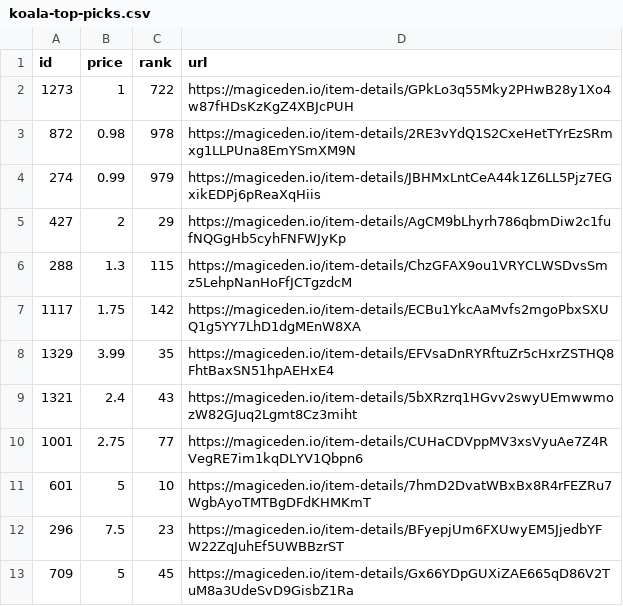
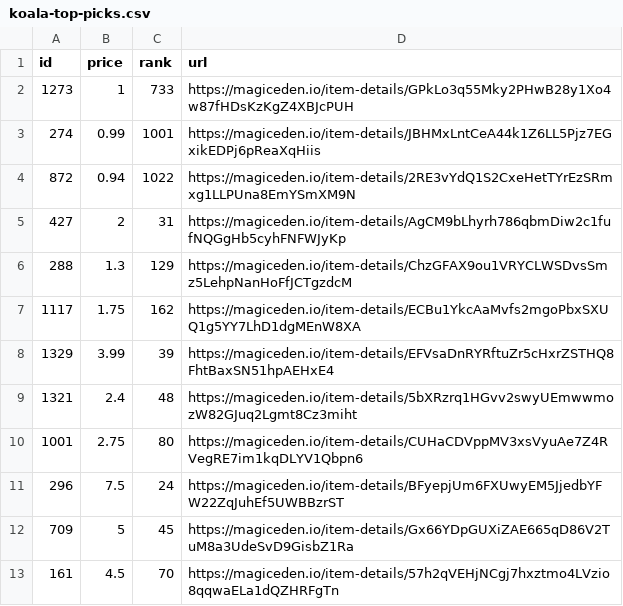
Before and after one commit to braposo/koala-monitor, a CSV file: koala-top-picks.csv, drawn as a sheet.

Commit message:
Flat: latest data (2021-11-08T23:37:55.532Z) {   "date": "2021-11-08T23:37:55.532Z",   "files": [     {       "name": "koala-data-processed.csv",       "deltaBytes": -81,       "source": "https://api-mainnet.magiceden.io/rpc/getListedNFTsByQuery?q=%7B%22%24match%22%3A%7B%22collectionSymbol%22%3A%22koala_klubhouse%22%7D%2C%22%24sort%22%3A%7B%22takerAmount%22%3A1%2C%22createdAt%22%3A-1%7D%2C%22%24skip%22%3A0%2C%22%24limit%22%3A5000%7D"     },     {       "name": "koala-top-picks.csv",       "deltaBytes": 4,       "source": "https://api-mainnet.magiceden.io/rpc/getListedNFTsByQuery?q=%7B%22%24match%22%3A%7B%22collectionSymbol%22%3A%22koala_klubhouse%22%7D%2C%22%24sort%22%3A%7B%22takerAmount%22%3A1%2C%22createdAt%22%3A-1%7D%2C%22%24skip%22%3A0%2C%22%24limit%22%3A5000%7D"     }   ] }

```diff
--- a/koala-top-picks.csv
+++ b/koala-top-picks.csv
@@ -1,13 +1,13 @@
 id,price,rank,url
-1273,1,722,https://magiceden.io/item-details/GPkLo3q55Mky2PHwB28y1Xo4w87fHDsKzKgZ4XBJcPUH
-872,0.98,978,https://magiceden.io/item-details/2RE3vYdQ1S2CxeHetTYrEzSRmxg1LLPUna8EmYSmXM9N
-274,0.99,979,https://magiceden.io/item-details/JBHMxLntCeA44k1Z6LL5Pjz7EGxikEDPj6pReaXqHiis
-427,2,29,https://magiceden.io/item-details/AgCM9bLhyrh786qbmDiw2c1fufNQGgHb5cyhFNFWJyKp
-288,1.3,115,https://magiceden.io/item-details/ChzGFAX9ou1VRYCLWSDvsSmz5LehpNanHoFfJCTgzdcM
-1117,1.75,142,https://magiceden.io/item-details/ECBu1YkcAaMvfs2mgoPbxSXUQ1g5YY7LhD1dgMEnW8XA
-1329,3.99,35,https://magiceden.io/item-details/EFVsaDnRYRftuZr5cHxrZSTHQ8FhtBaxSN51hpAEHxE4
-1321,2.4,43,https://magiceden.io/item-details/5bXRzrq1HGvv2swyUEmwwmozW82GJuq2Lgmt8Cz3miht
-1001,2.75,77,https://magiceden.io/item-details/CUHaCDVppMV3xsVyuAe7Z4RVegRE7im1kqDLYV1Qbpn6
-601,5,10,https://magiceden.io/item-details/7hmD2DvatWBxBx8R4rFEZRu7WgbAyoTMTBgDFdKHMKmT
-296,7.5,23,https://magiceden.io/item-details/BFyepjUm6FXUwyEM5JjedbYFW22ZqJuhEf5UWBBzrST
+1273,1,733,https://magiceden.io/item-details/GPkLo3q55Mky2PHwB28y1Xo4w87fHDsKzKgZ4XBJcPUH
+274,0.99,1001,https://magiceden.io/item-details/JBHMxLntCeA44k1Z6LL5Pjz7EGxikEDPj6pReaXqHiis
+872,0.94,1022,https://magiceden.io/item-details/2RE3vYdQ1S2CxeHetTYrEzSRmxg1LLPUna8EmYSmXM9N
+427,2,31,https://magiceden.io/item-details/AgCM9bLhyrh786qbmDiw2c1fufNQGgHb5cyhFNFWJyKp
+288,1.3,129,https://magiceden.io/item-details/ChzGFAX9ou1VRYCLWSDvsSmz5LehpNanHoFfJCTgzdcM
+1117,1.75,162,https://magiceden.io/item-details/ECBu1YkcAaMvfs2mgoPbxSXUQ1g5YY7LhD1dgMEnW8XA
+1329,3.99,39,https://magiceden.io/item-details/EFVsaDnRYRftuZr5cHxrZSTHQ8FhtBaxSN51hpAEHxE4
+1321,2.4,48,https://magiceden.io/item-details/5bXRzrq1HGvv2swyUEmwwmozW82GJuq2Lgmt8Cz3miht
+1001,2.75,80,https://magiceden.io/item-details/CUHaCDVppMV3xsVyuAe7Z4RVegRE7im1kqDLYV1Qbpn6
+296,7.5,24,https://magiceden.io/item-details/BFyepjUm6FXUwyEM5JjedbYFW22ZqJuhEf5UWBBzrST
 709,5,45,https://magiceden.io/item-details/Gx66YDpGUXiZAE665qD86V2TuM8a3UdeSvD9GisbZ1Ra
+161,4.5,70,https://magiceden.io/item-details/57h2qVEHjNCgj7hxztmo4LVzio8qqwaELa1dQZHRFgTn
```
Also changed, not shown: koala-data-processed.csv.
